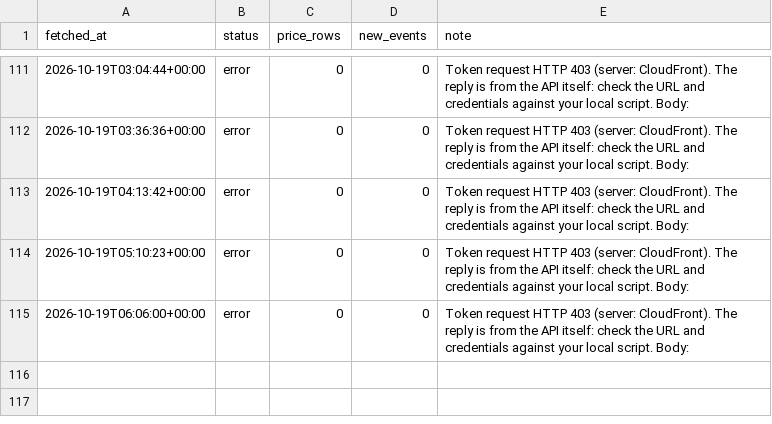
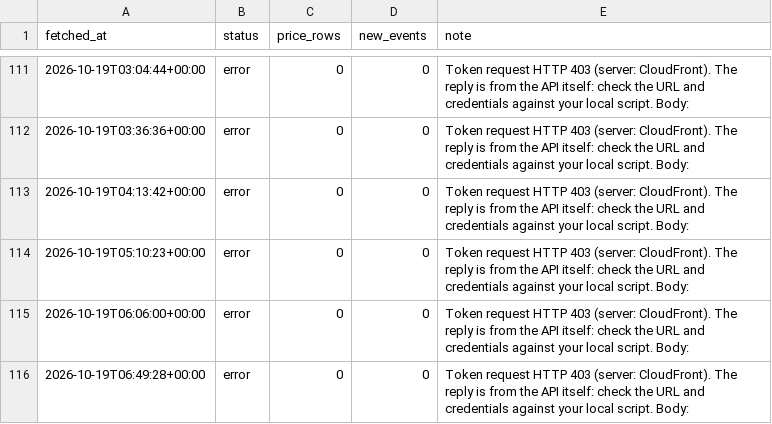
Before and after one commit to billylaight/billy-fuel-thing, a CSV file: data/runs.csv, drawn as a sheet; only a part is shown, gaps mark what is left out.

Commit message:
Fuel data 2026-10-19T06:49Z

```diff
--- a/data/runs.csv
+++ b/data/runs.csv
@@ -115 +115,2 @@ fetched_at,status,price_rows,new_events,note
 2026-10-19T06:06:00+00:00,error,0,0,Token request HTTP 403 (server: CloudFront). The reply is from the API itself: check the URL and credentials against your local script. Body:
+2026-10-19T06:49:28+00:00,error,0,0,Token request HTTP 403 (server: CloudFront). The reply is from the API itself: check the URL and credentials against your local script. Body:
```
